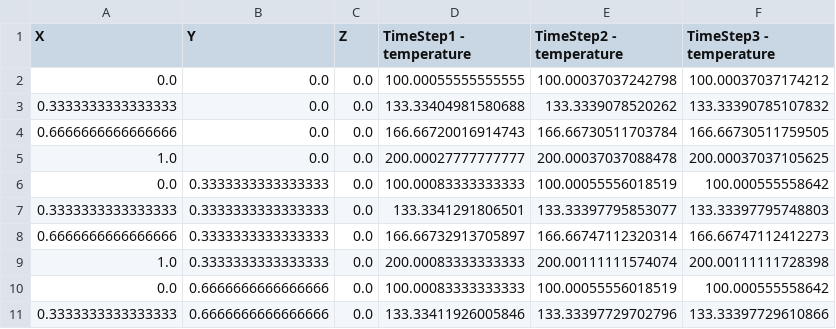
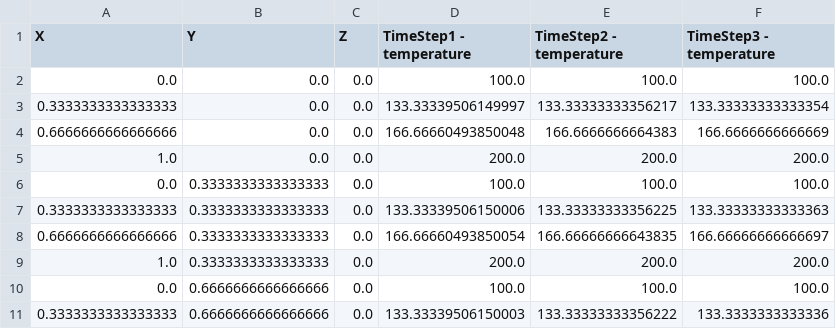
Before and after one commit to GustavoExel/PyEFVLib, a CSV file: results/heat_transfer_2d/linear/Results.csv, drawn as a sheet; only a part is shown; the diff covers the shown part only.

```diff
--- a/results/heat_transfer_2d/linear/Results.csv
+++ b/results/heat_transfer_2d/linear/Results.csv
@@ -1,11 +1,11 @@
 "X","Y","Z","TimeStep1 - temperature","TimeStep2 - temperature","TimeStep3 - temperature"
-0.0,0.0,0.0,100.00055555555555,100.00037037242798,100.00037037174212
-0.3333333333333333,0.0,0.0,133.33404981580688,133.3339078520262,133.33390785107832
-0.6666666666666666,0.0,0.0,166.66720016914743,166.66730511703784,166.66730511759505
-1.0,0.0,0.0,200.00027777777777,200.00037037088478,200.00037037105625
-0.0,0.3333333333333333,0.0,100.00083333333333,100.00055556018519,100.000555558642
-0.3333333333333333,0.3333333333333333,0.0,133.3341291806501,133.33397795853077,133.33397795748803
-0.6666666666666666,0.3333333333333333,0.0,166.66732913705897,166.66747112320314,166.66747112412273
-1.0,0.3333333333333333,0.0,200.00083333333333,200.00111111574074,200.00111111728398
-0.0,0.6666666666666666,0.0,100.00083333333333,100.00055556018519,100.000555558642
-0.3333333333333333,0.6666666666666666,0.0,133.33411926005846,133.33397729702796,133.33397729610866
+0.0,0.0,0.0,100.0,100.0,100.0
+0.3333333333333333,0.0,0.0,133.33339506149997,133.33333333356217,133.33333333333354
+0.6666666666666666,0.0,0.0,166.66660493850048,166.6666666664383,166.6666666666669
+1.0,0.0,0.0,200.0,200.0,200.0
+0.0,0.3333333333333333,0.0,100.0,100.0,100.0
+0.3333333333333333,0.3333333333333333,0.0,133.33339506150006,133.33333333356225,133.33333333333363
+0.6666666666666666,0.3333333333333333,0.0,166.66660493850054,166.66666666643835,166.66666666666697
+1.0,0.3333333333333333,0.0,200.0,200.0,200.0
+0.0,0.6666666666666666,0.0,100.0,100.0,100.0
+0.3333333333333333,0.6666666666666666,0.0,133.33339506150003,133.33333333356222,133.3333333333336
```
Also changed, not shown: 18 edited cells elsewhere in this file, results/stress_equilibrium_2d/linear/Results.csv, 3 other files.
